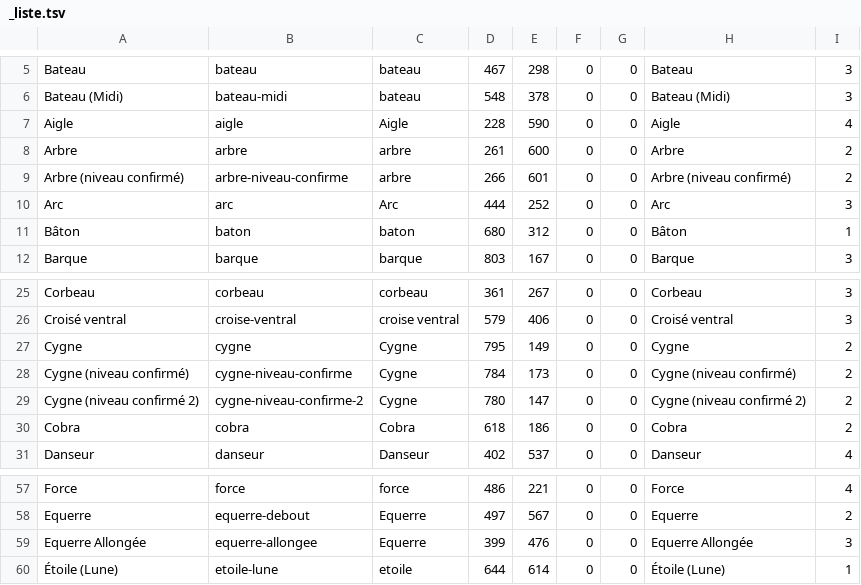
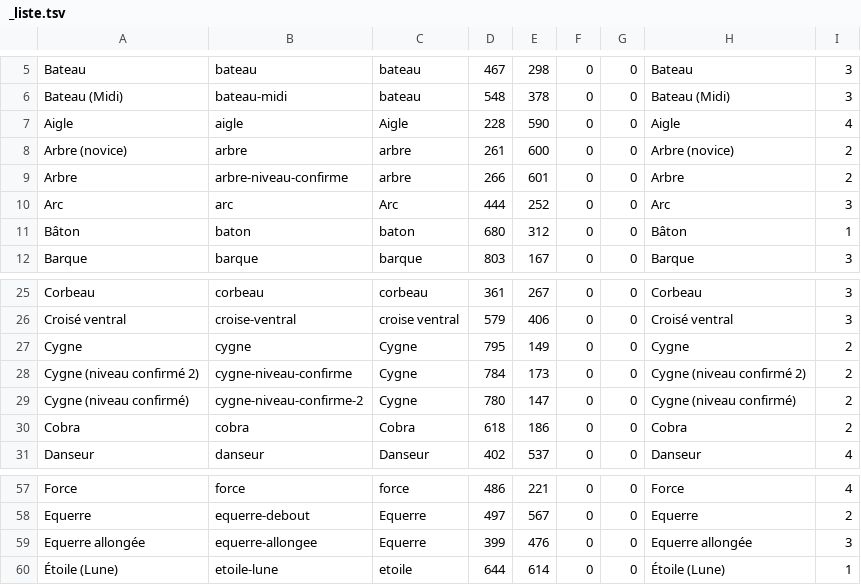
Before and after one commit to cedric-tur/before-site, a TSV file: photo-posture/_liste.tsv, drawn as a sheet; only a part is shown, gaps mark what is left out.

```diff
--- a/photo-posture/_liste.tsv
+++ b/photo-posture/_liste.tsv
@@ -7,4 +7,4 @@ Bateau (Midi)	bateau-midi	bateau	548	378	0	0	Bateau (Midi)	3
 Aigle	aigle	Aigle	228	590	0	0	Aigle	4
-Arbre	arbre	arbre	261	600	0	0	Arbre	2
-Arbre (niveau confirmé)	arbre-niveau-confirme	arbre	266	601	0	0	Arbre (niveau confirmé)	2
+Arbre (novice)	arbre	arbre	261	600	0	0	Arbre (novice)	2
+Arbre	arbre-niveau-confirme	arbre	266	601	0	0	Arbre	2
 Arc	arc	Arc	444	252	0	0	Arc	3
@@ -27,4 +27,4 @@ Croisé ventral	croise-ventral	croise ventral	579	406	0	0	Croisé ventral	3
 Cygne	cygne	Cygne	795	149	0	0	Cygne	2
-Cygne (niveau confirmé)	cygne-niveau-confirme	Cygne	784	173	0	0	Cygne (niveau confirmé)	2
-Cygne (niveau confirmé 2)	cygne-niveau-confirme-2	Cygne	780	147	0	0	Cygne (niveau confirmé 2)	2
+Cygne (niveau confirmé 2)	cygne-niveau-confirme	Cygne	784	173	0	0	Cygne (niveau confirmé 2)	2
+Cygne (niveau confirmé)	cygne-niveau-confirme-2	Cygne	780	147	0	0	Cygne (niveau confirmé)	2
 Cobra	cobra	Cobra	618	186	0	0	Cobra	2
@@ -58,3 +58,3 @@ Force	force	force	486	221	0	0	Force	4
 Equerre	equerre-debout	Equerre	497	567	0	0	Equerre	2
-Equerre Allongée	equerre-allongee	Equerre	399	476	0	0	Equerre Allongée	3
+Equerre allongée	equerre-allongee	Equerre	399	476	0	0	Equerre allongée	3
 Étoile (Lune)	etoile-lune	etoile	644	614	0	0	Étoile (Lune)	1
```
Also changed, not shown: genere/efficiences.tsv, 3 other files.
